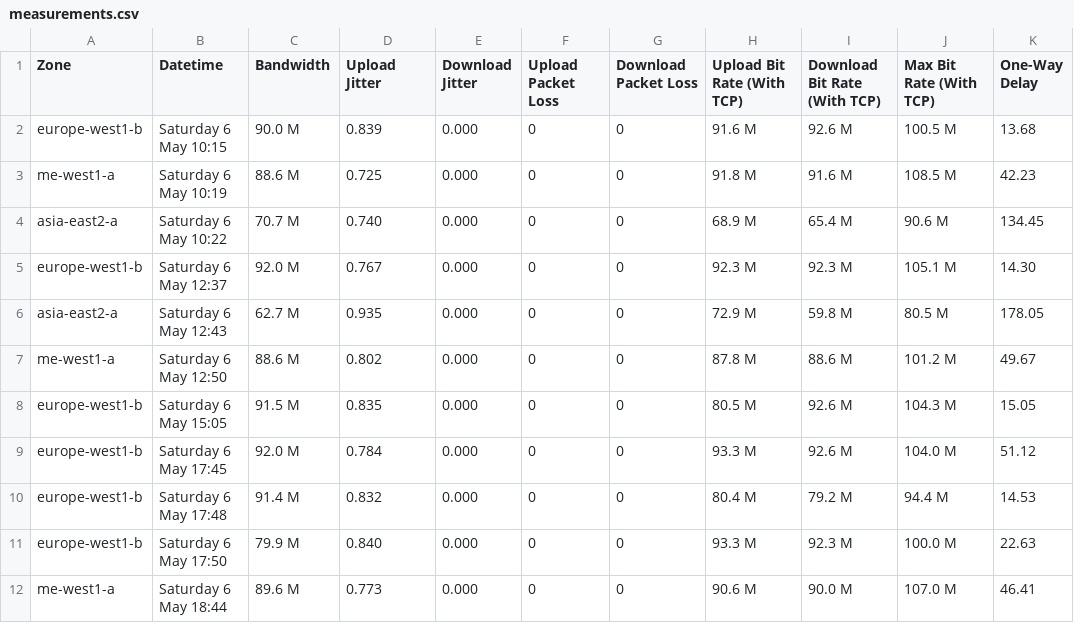
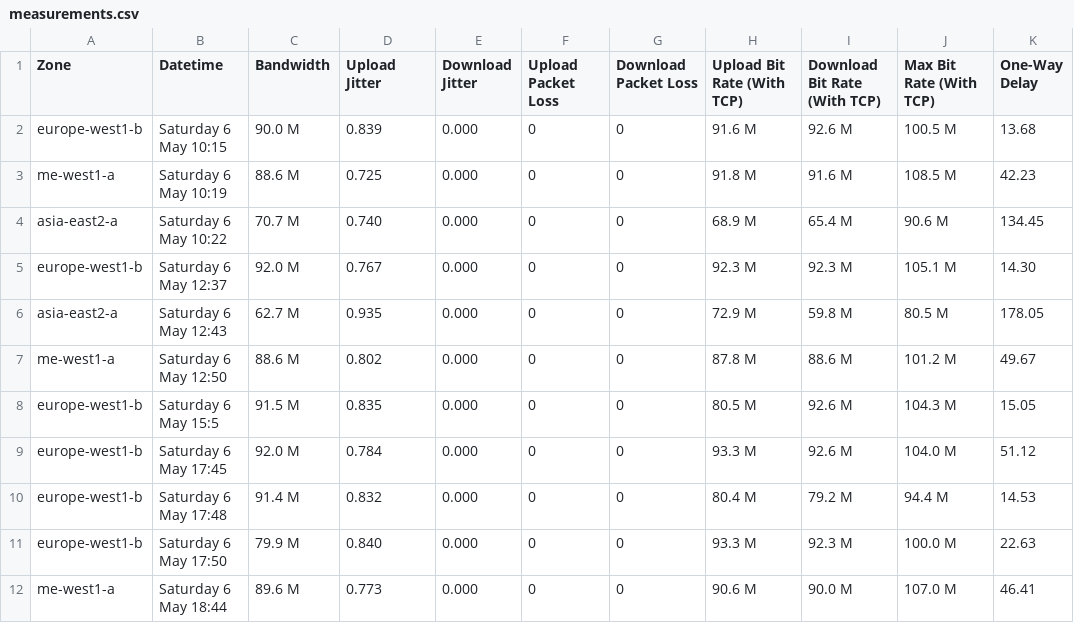
Before and after one commit to realRunlo/CNP, a CSV file: App/measurements.csv, drawn as a sheet; only a part is shown; the diff names each change by its address in the sheet, - before the commit and + after, or states it on an @@ line.

```diff
--- a/App/measurements.csv
+++ b/App/measurements.csv
-B8 (Datetime): Saturday 6 May 15:05
+B8 (Datetime): Saturday 6 May 15:5
```
Also changed, not shown: 1 other file.
